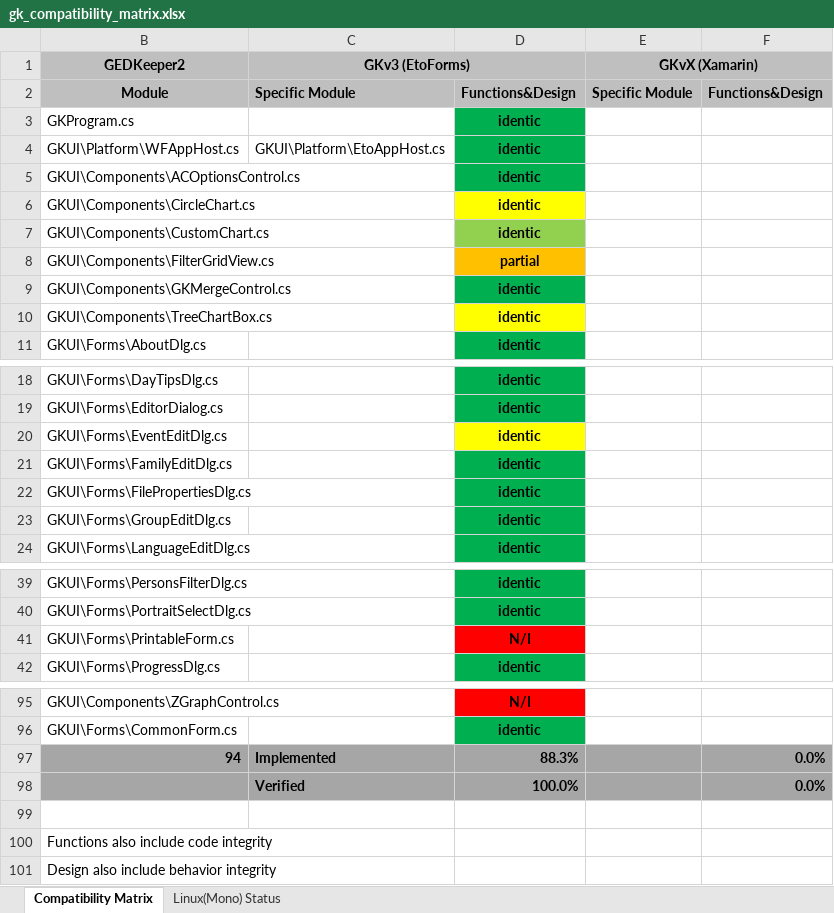
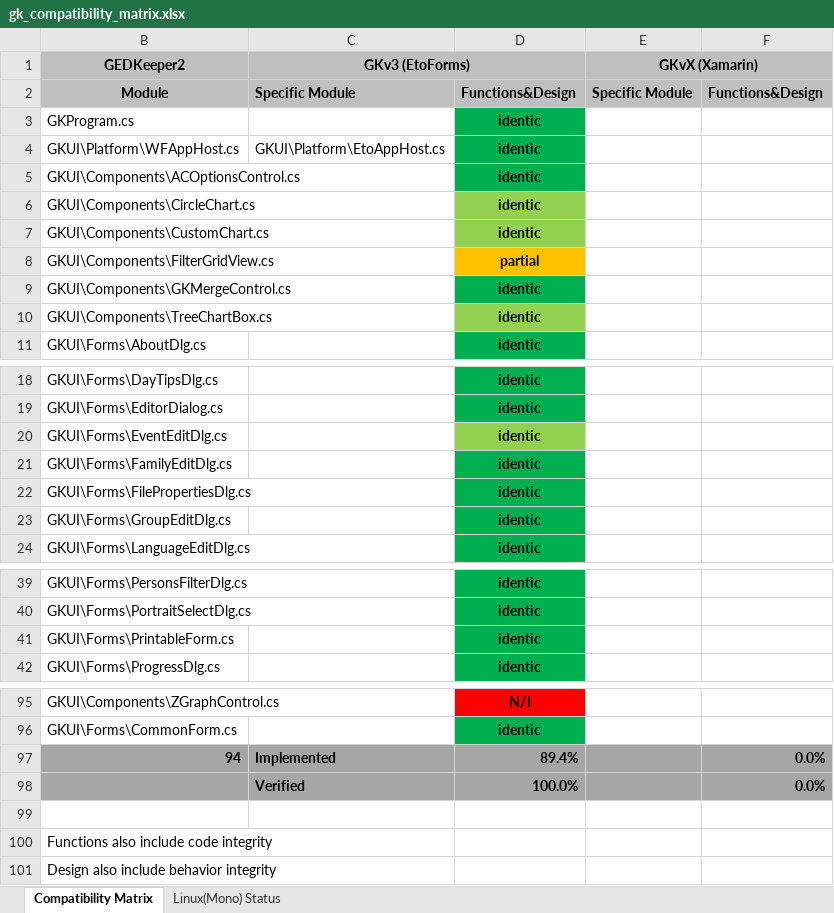
Before and after one commit to Serg-Norseman/GEDKeeper, an Excel workbook: dev_info/gk_compatibility_matrix.xlsx, sheet Compatibility Matrix, drawn as a sheet; only a part is shown, gaps mark what is left out; values as stored, in another font and other column widths than the file's, no borders; the diff names each change by its address in the sheet, - before the commit and + after, or states it on an @@ line.

Commit message:
GKv2/GKv3 compatibility fixes (2), printing restore

```diff
--- a/dev_info/gk_compatibility_matrix.xlsx (sheet Compatibility Matrix)
+++ b/dev_info/gk_compatibility_matrix.xlsx (sheet Compatibility Matrix)
-D6 fill: #FFFF00
+D6 fill: #92D050
-D10 fill: #FFFF00
+D10 fill: #92D050
-D20 fill: #FFFF00
+D20 fill: #92D050
-D41: N/I
+D41: identic
-D41 fill: #FF0000
+D41 fill: #00B050
-D97: 88.3%
+D97: 89.4%
```
Also changed, not shown: sheet Linux(Mono) Status, formulas that keep their value, 16 other files.
